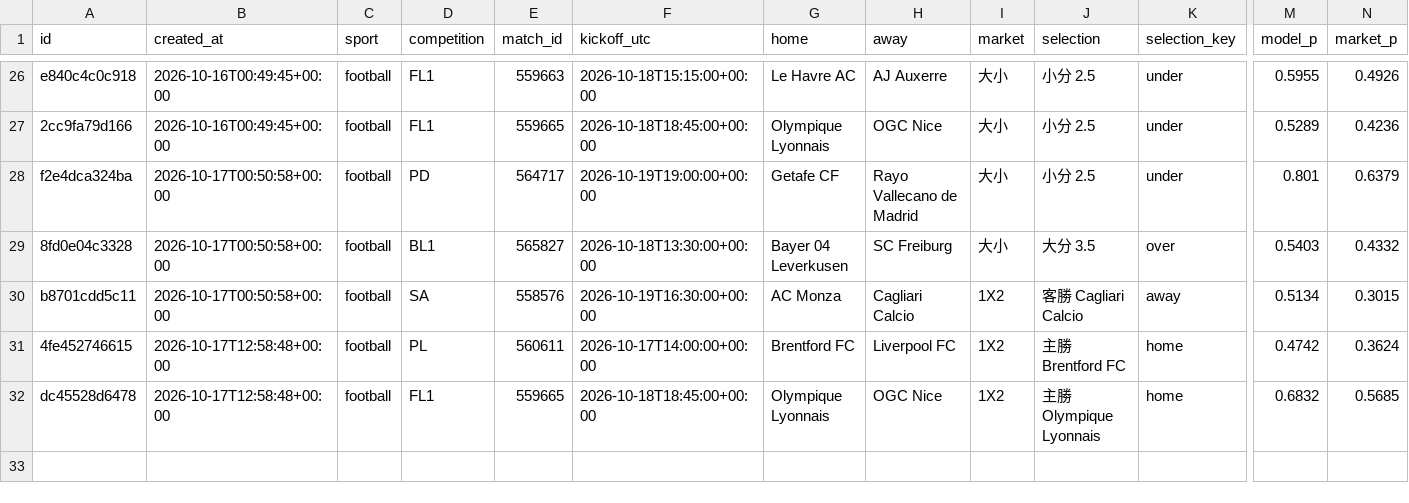
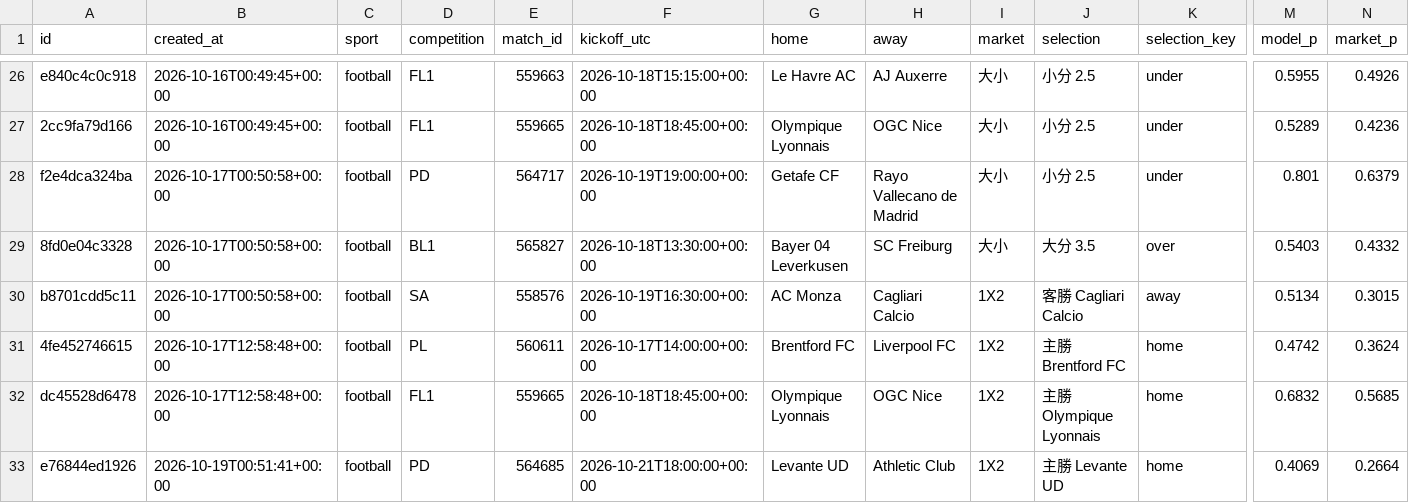
Before and after one commit to panchiyu1-cloud/sports-analyzer, a CSV file: data/ledger.csv, drawn as a sheet; only a part is shown, gaps mark what is left out; rows hold the shown columns only; the diff names each change by its address in the sheet, - before the commit and + after, or states it on an @@ line.

```diff
--- a/data/ledger.csv
+++ b/data/ledger.csv
+row 33: e76844ed1926 | 2026-10-19T00:51:41+00:00 | football | PD | 564685 | 2026-10-21T18:00:00+00:00 | Levante UD | Athletic Club | 1X2 | 主勝 Levante UD | home | 0.4069 | 0.2664
```
Also changed, not shown: data/reviews/football.csv, 14 other files.
